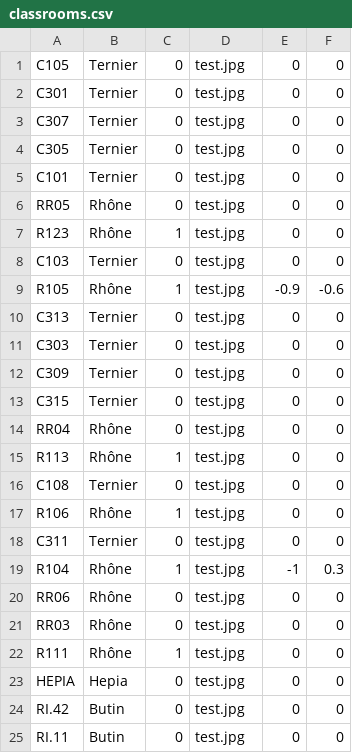
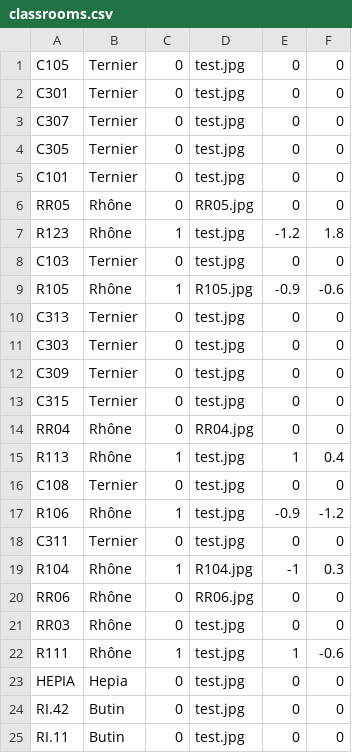
Before and after one commit to jonathanboreljaquet/SMOG20, a CSV file: database/classrooms.csv, drawn as a sheet.

```diff
--- a/database/classrooms.csv
+++ b/database/classrooms.csv
@@ -5,6 +5,6 @@
 "C101","Ternier",0,test.jpg,0,0
-"RR05","Rhône",0,test.jpg,0,0
-"R123","Rhône",1,test.jpg,0,0
+"RR05","Rhône",0,RR05.jpg,0,0
+"R123","Rhône",1,test.jpg,-1.2,1.8
 "C103","Ternier",0,test.jpg,0,0
-"R105","Rhône",1,test.jpg,-0.9,-0.6
+"R105","Rhône",1,R105.jpg,-0.9,-0.6
 "C313","Ternier",0,test.jpg,0,0
@@ -13,11 +13,11 @@
 "C315","Ternier",0,test.jpg,0,0
-"RR04","Rhône",0,test.jpg,0,0
-"R113","Rhône",1,test.jpg,0,0
+"RR04","Rhône",0,RR04.jpg,0,0
+"R113","Rhône",1,test.jpg,1,0.4
 "C108","Ternier",0,test.jpg,0,0
-"R106","Rhône",1,test.jpg,0,0
+"R106","Rhône",1,test.jpg,-0.9,-1.2
 "C311","Ternier",0,test.jpg,0,0
-"R104","Rhône",1,test.jpg,-1,0.3
-"RR06","Rhône",0,test.jpg,0,0
+"R104","Rhône",1,R104.jpg,-1,0.3
+"RR06","Rhône",0,RR06.jpg,0,0
 "RR03","Rhône",0,test.jpg,0,0
-"R111","Rhône",1,test.jpg,0,0
+"R111","Rhône",1,test.jpg,1,-0.6
 "HEPIA","Hepia",0,test.jpg,0,0
```
Also changed, not shown: 6 other files.
